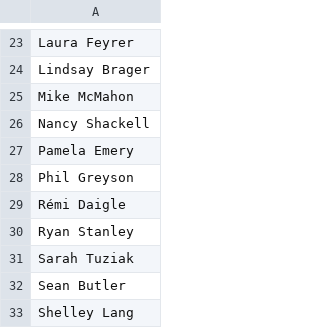
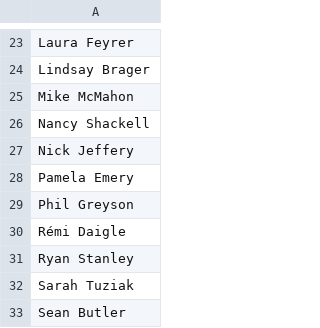
Before and after one commit to dfo-mar-odis/shinySpatialApp, a CSV file: app/data/misc/contributors.csv, drawn as a sheet; only a part is shown, gaps mark what is left out; the shorter side is filled out with more unchanged rows.

Commit message:
Major updates in functions, and associated chucks, for all point data in the fish and cetacean section. Functions were updated by Phil Greyson and Gordana Lazin. All data pre-processing was moved by Phil Greyson outside app to simplify functions and Rmarkdowns.

```diff
--- a/app/data/misc/contributors.csv
+++ b/app/data/misc/contributors.csv
@@ -26,2 +26,3 @@ Mike McMahon
 Nancy Shackell
+Nick Jeffery
 Pamela Emery
```
Also changed, not shown: 14 other files.
